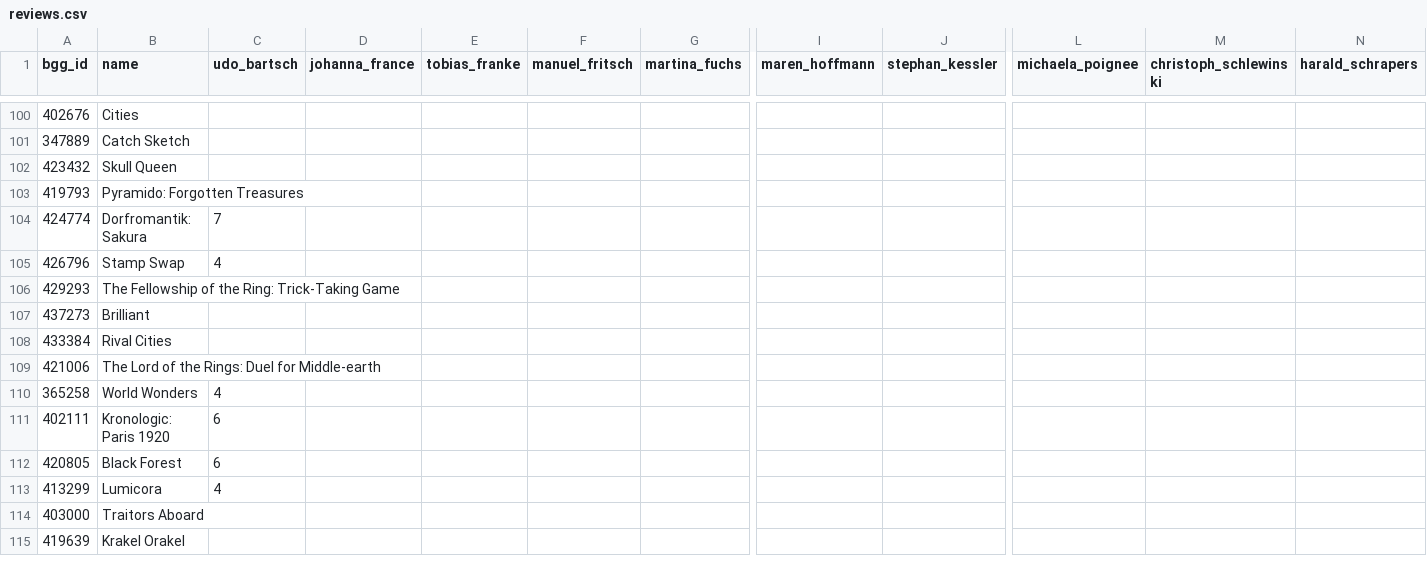
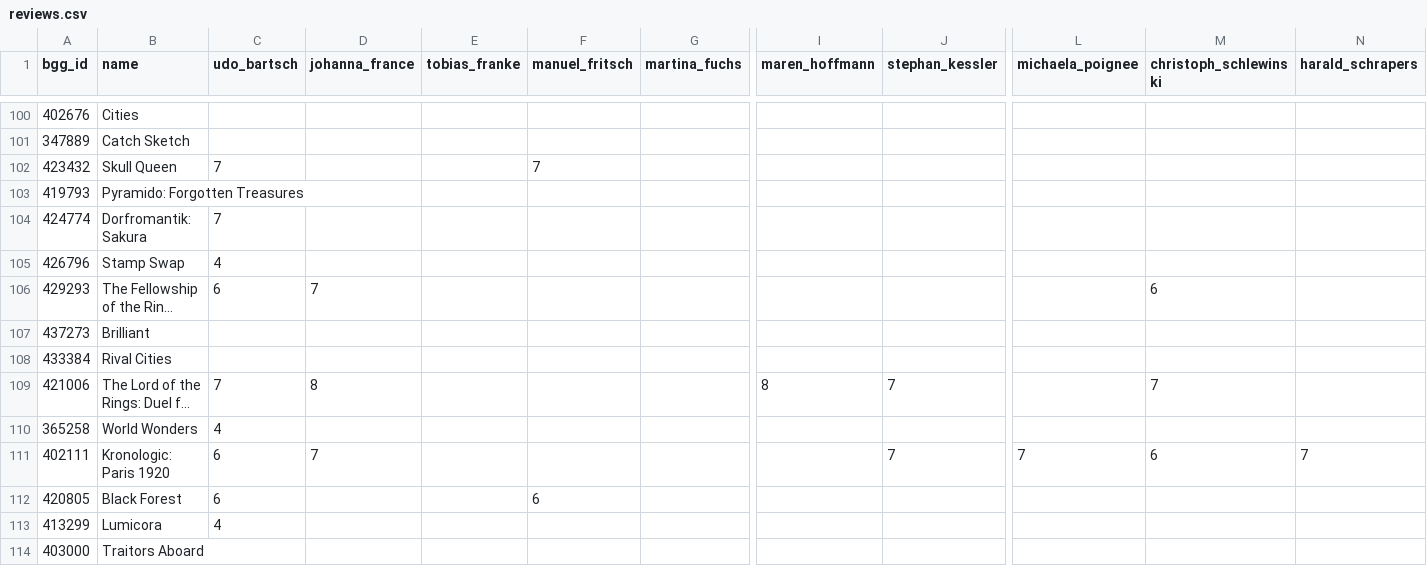
Before and after one commit to recommend-games/spiel-des-jahres, a CSV file: data/2025/reviews.csv, drawn as a sheet; only a part is shown, gaps mark what is left out; the shorter side is filled out with more unchanged rows; long unchanged cells end in …; the diff covers the shown part only; the diff names each change by its address in the sheet, - before the commit and + after, or states it on an @@ line.

```diff
--- a/data/2025/reviews.csv
+++ b/data/2025/reviews.csv
-C102 (udo_bartsch): (empty)
+C102 (udo_bartsch): 7
-F102 (manuel_fritsch): (empty)
+F102 (manuel_fritsch): 7
-C106 (udo_bartsch): (empty)
+C106 (udo_bartsch): 6
-D106 (johanna_france): (empty)
+D106 (johanna_france): 7
-M106 (christoph_schlewinski): (empty)
+M106 (christoph_schlewinski): 6
-C109 (udo_bartsch): (empty)
+C109 (udo_bartsch): 7
-D109 (johanna_france): (empty)
+D109 (johanna_france): 8
-I109 (maren_hoffmann): (empty)
+I109 (maren_hoffmann): 8
-J109 (stephan_kessler): (empty)
+J109 (stephan_kessler): 7
-M109 (christoph_schlewinski): (empty)
+M109 (christoph_schlewinski): 7
-D111 (johanna_france): (empty)
+D111 (johanna_france): 7
-J111 (stephan_kessler): (empty)
+J111 (stephan_kessler): 7
-L111 (michaela_poignee): (empty)
+L111 (michaela_poignee): 7
-M111 (christoph_schlewinski): (empty)
+M111 (christoph_schlewinski): 6
-N111 (harald_schrapers): (empty)
+N111 (harald_schrapers): 7
-F112 (manuel_fritsch): (empty)
+F112 (manuel_fritsch): 6
```
Also changed, not shown: 15 added rows and 3 edited cells elsewhere in this file.
